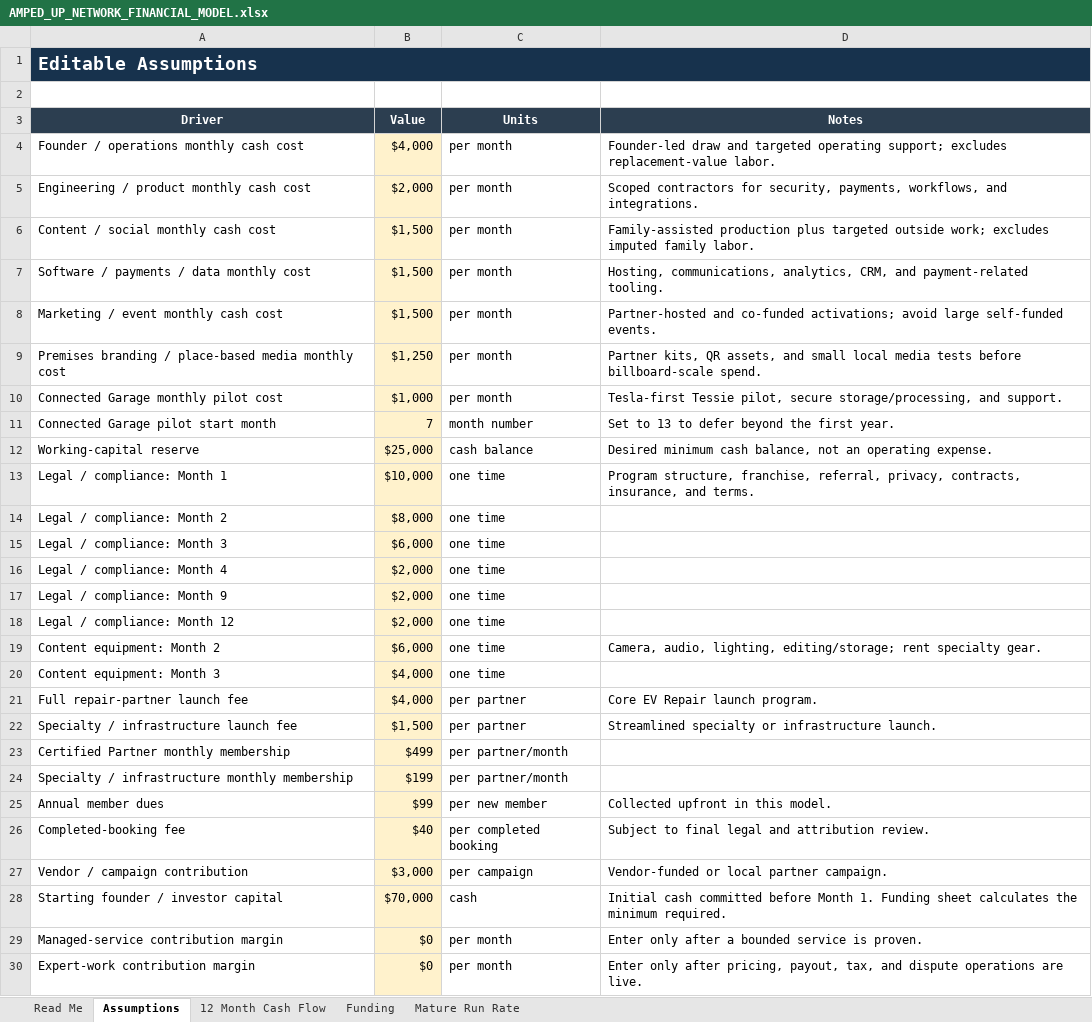
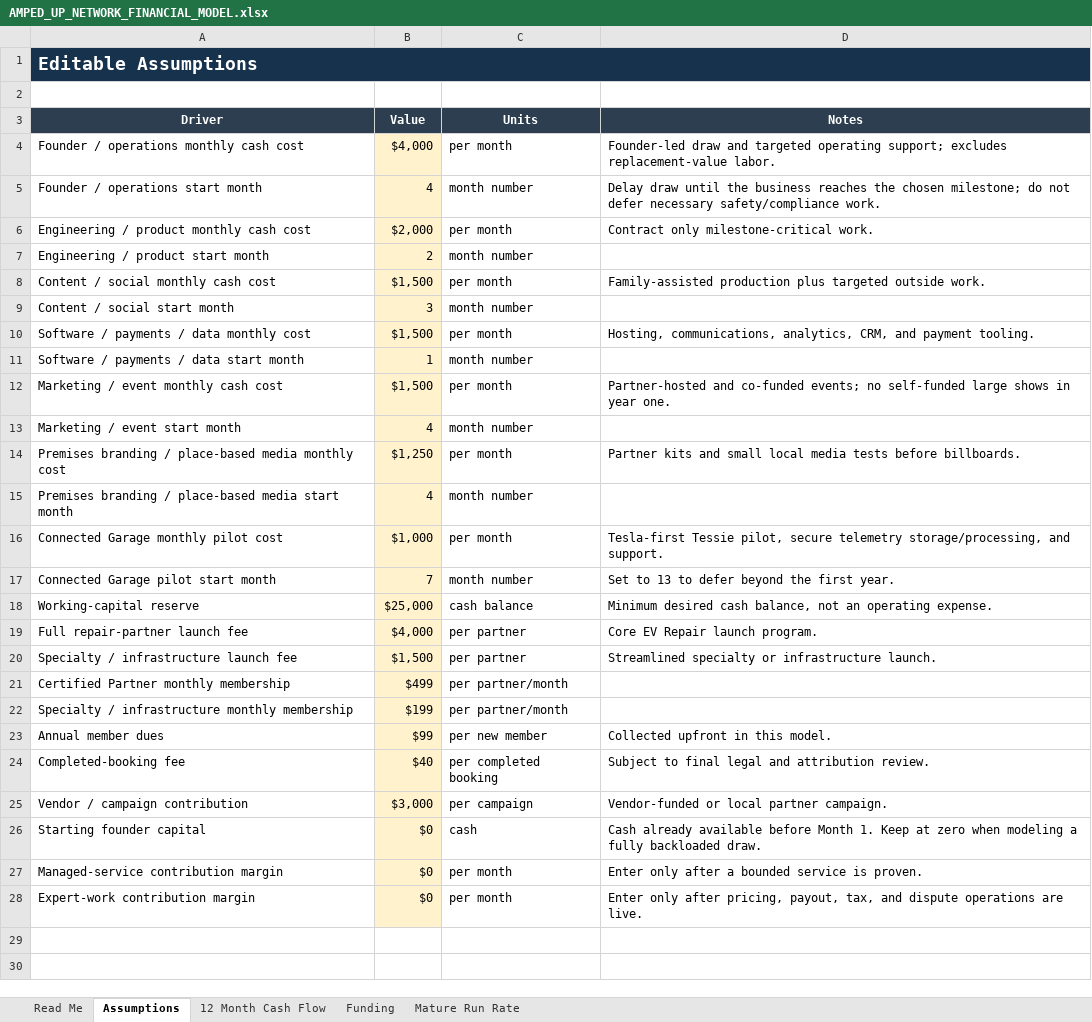
Before and after one commit to erichester76/volt-yard, an Excel workbook: docs/AMPED_UP_NETWORK_FINANCIAL_MODEL.xlsx, sheet Assumptions, drawn as a sheet; values as stored, in another font and other column widths than the file's, no borders; removed rows and columns are numbered as before the commit, all else as after; the diff names each change by its address in the sheet, - before the commit and + after, or states it on an @@ line.

```diff
--- a/docs/AMPED_UP_NETWORK_FINANCIAL_MODEL.xlsx (sheet Assumptions)
+++ b/docs/AMPED_UP_NETWORK_FINANCIAL_MODEL.xlsx (sheet Assumptions)
+row 5: Founder / operations start month | 4 | month number | Delay draw until the business reaches the chosen milestone; do not defer necessary safety/compliance work.
-D6 (Notes): Scoped contractors for security, payments, workflows, and integrations.
+D6 (Notes): Contract only milestone-critical work.
+row 7: Engineering / product start month | 2 | month number
-D8 (Notes): …targeted outside work; excludes imputed family labor.
+D8 (Notes): …targeted outside work.
+row 9: Content / social start month | 3 | month number
-D10 (Notes): …CRM, and payment-related tooling.
+D10 (Notes): …CRM, and payment tooling.
+row 11: Software / payments / data start month | 1 | month number
-D12 (Notes): …and co-funded activations; avoid large self-funded events.
+D12 (Notes): …and co-funded events; no self-funded large shows in year one.
+row 13: Marketing / event start month | 4 | month number
-D14 (Notes): Partner kits, QR assets, and small local media tests before billboard-scale spend.
+D14 (Notes): Partner kits and small local media tests before billboards.
+row 15: Premises branding / place-based media start month | 4 | month number
-D16 (Notes): …pilot, secure storage/processing, and…
+D16 (Notes): …pilot, secure telemetry storage/processing, and…
-D18 (Notes): Desired minimum cash balance,…
+D18 (Notes): Minimum desired cash balance,…
-row 13: Legal / compliance: Month 1 | $10,000 | one time | Program structure, franchise, referral, privacy, contracts, insurance, and terms.
-row 14: Legal / compliance: Month 2 | $8,000 | one time
-row 15: Legal / compliance: Month 3 | $6,000 | one time
-row 16: Legal / compliance: Month 4 | $2,000 | one time
-row 17: Legal / compliance: Month 9 | $2,000 | one time
-row 18: Legal / compliance: Month 12 | $2,000 | one time
-row 19: Content equipment: Month 2 | $6,000 | one time | Camera, audio, lighting, editing/storage; rent specialty gear.
-row 20: Content equipment: Month 3 | $4,000 | one time
-row 28: Starting founder / investor capital | $70,000 | cash | Initial cash committed before Month 1. Funding sheet calculates the minimum required.
+row 26: Starting founder capital | $0 | cash | Cash already available before Month 1. Keep at zero when modeling a fully backloaded draw.
```
Also changed, not shown: sheet 12 Month Cash Flow, sheet Funding, sheet Read Me, sheet Mature Run Rate, formulas that keep their value.
